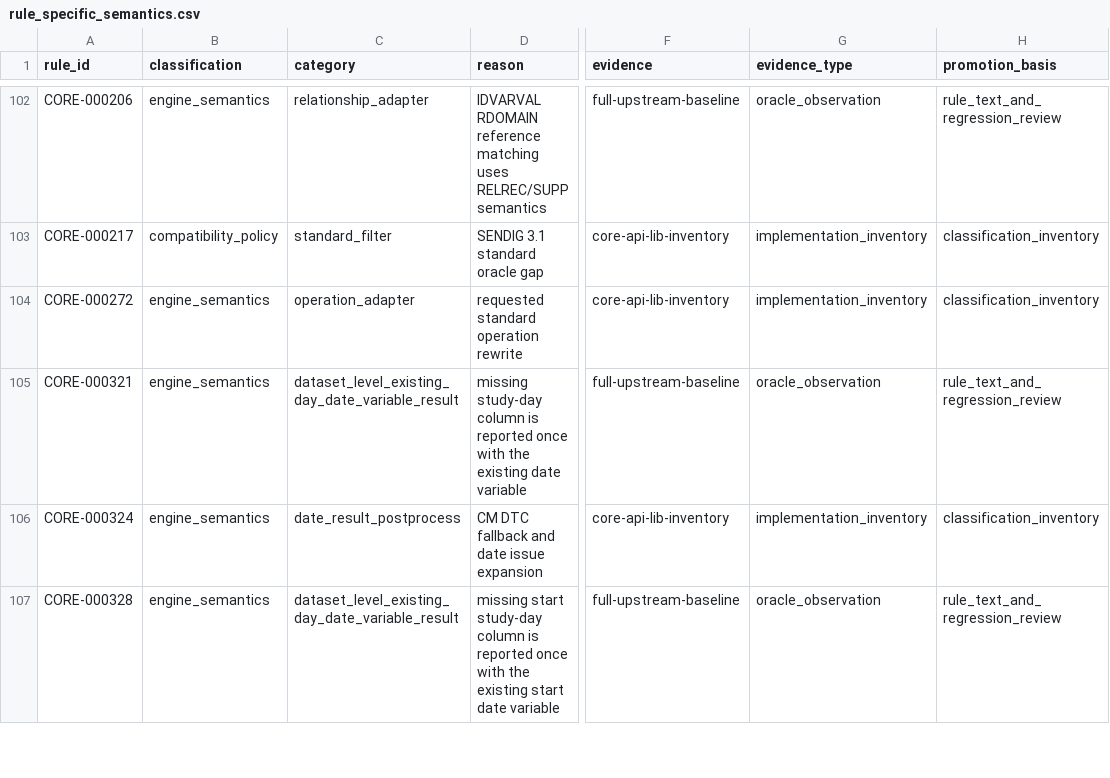
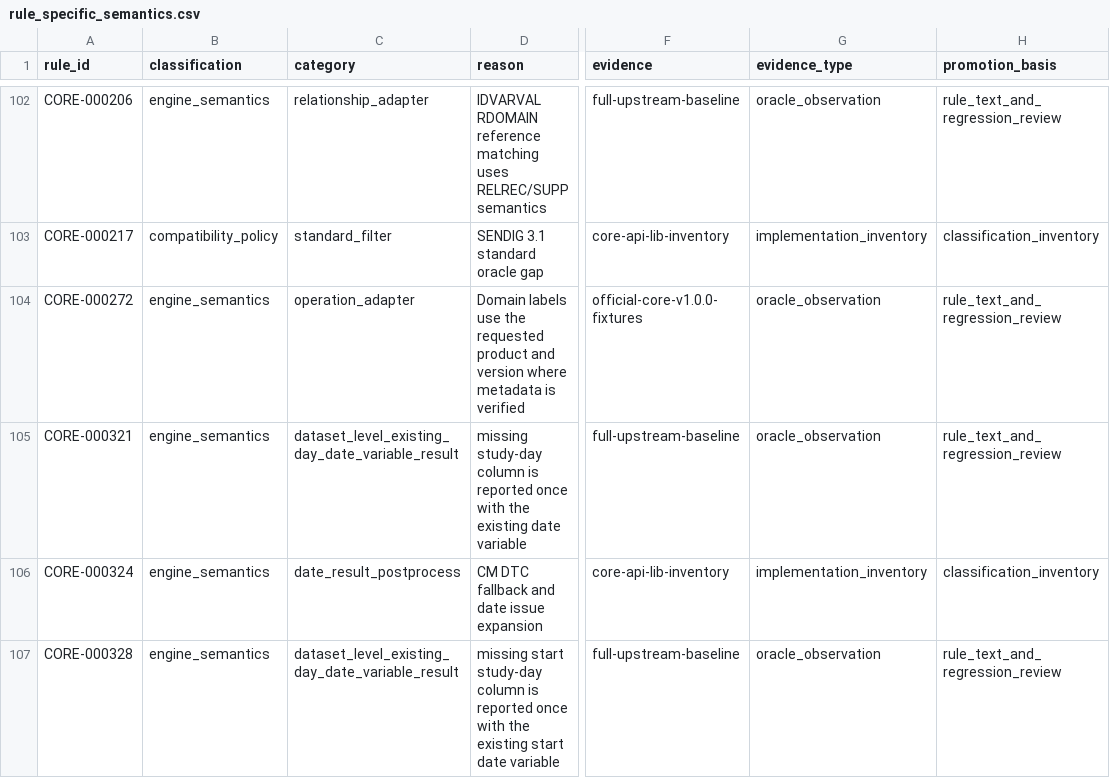
Before and after one commit to Y-Fukiya/core-rust, a CSV file: crates/core-api/src/open_rules_compat/rule_specific_semantics.csv, drawn as a sheet; only a part is shown, gaps mark what is left out; the diff names each change by its address in the sheet, - before the commit and + after, or states it on an @@ line.

Commit message:
fix: resolve CORE-000272 domain labels by standard version
Use verified LB and CM model labels for the selected profile and keep authored output variables. Cover the SENDIG 3.1 record miss, version differences, and the remaining stored oracle drift.

```diff
--- a/crates/core-api/src/open_rules_compat/rule_specific_semantics.csv
+++ b/crates/core-api/src/open_rules_compat/rule_specific_semantics.csv
-D104 (reason): requested standard operation rewrite
+D104 (reason): Domain labels use the requested product and version where metadata is verified
-F104 (evidence): core-api-lib-inventory
+F104 (evidence): official-core-v1.0.0-fixtures
-G104 (evidence_type): implementation_inventory
+G104 (evidence_type): oracle_observation
-H104 (promotion_basis): classification_inventory
+H104 (promotion_basis): rule_text_and_regression_review
```
Also changed, not shown: 8 other files.
